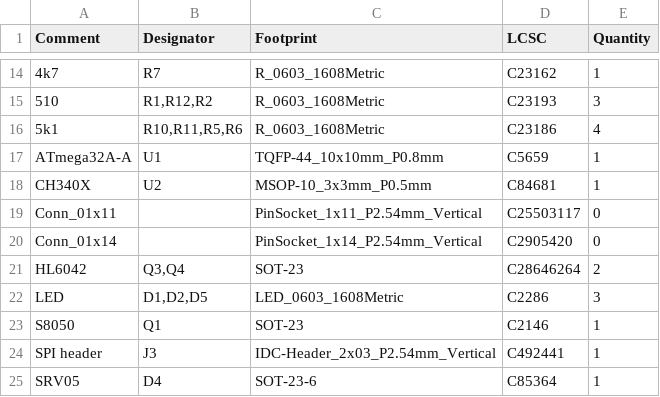
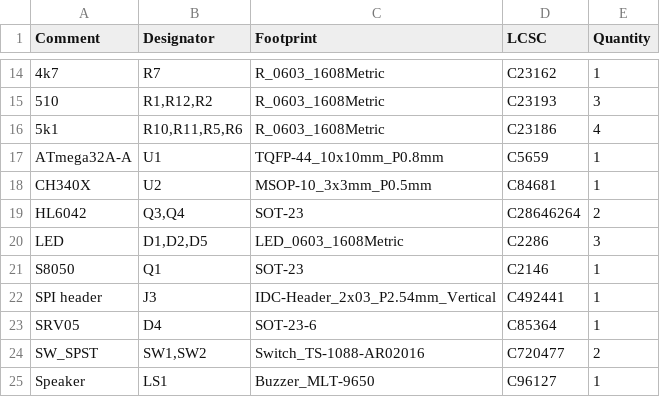
Before and after one commit to spassigl/ATMega32A-demo-board, a CSV file: jlcpcb/production_files/BOM-ATMega Dev Board.csv, drawn as a sheet; only a part is shown, gaps mark what is left out; the shorter side is filled out with more unchanged rows.

```diff
--- a/jlcpcb/production_files/BOM-ATMega Dev Board.csv
+++ b/jlcpcb/production_files/BOM-ATMega Dev Board.csv
@@ -18,4 +18,2 @@ ATmega32A-A,U1,TQFP-44_10x10mm_P0.8mm,C5659,1
 CH340X,U2,MSOP-10_3x3mm_P0.5mm,C84681,1
-Conn_01x11,,PinSocket_1x11_P2.54mm_Vertical,C25503117,0
-Conn_01x14,,PinSocket_1x14_P2.54mm_Vertical,C2905420,0
 HL6042,"Q3,Q4",SOT-23,C28646264,2
```
Also changed, not shown: jlcpcb/production_files/CPL-ATMega Dev Board.csv, 8 other files.
